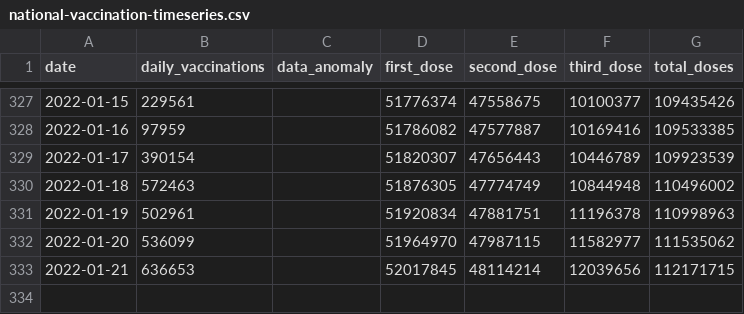
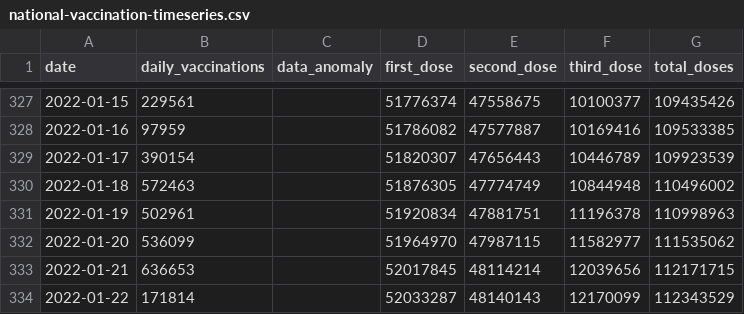
Before and after one commit to nathakits/the-researcher-covid-data, a CSV file: wiki/vaccination/national-vaccination-timeseries.csv, drawn as a sheet; only a part is shown, gaps mark what is left out.

```diff
--- a/wiki/vaccination/national-vaccination-timeseries.csv
+++ b/wiki/vaccination/national-vaccination-timeseries.csv
@@ -333 +333,2 @@ date,daily_vaccinations,data_anomaly,first_dose,second_dose,third_dose,total_dos
 2022-01-21,636653,,52017845,48114214,12039656,112171715
+2022-01-22,171814,,52033287,48140143,12170099,112343529
```
Also changed, not shown: wiki/vaccination/provincial-vaccination.csv, wiki/vaccination/vaccine-manufacturer-timeseries.csv, 8 other files.
